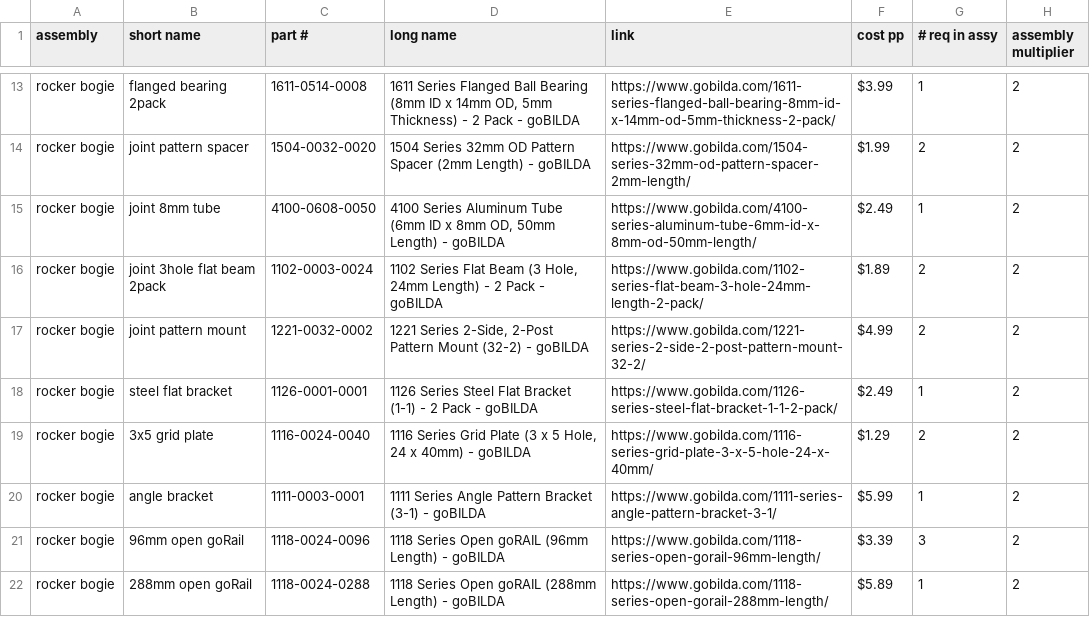
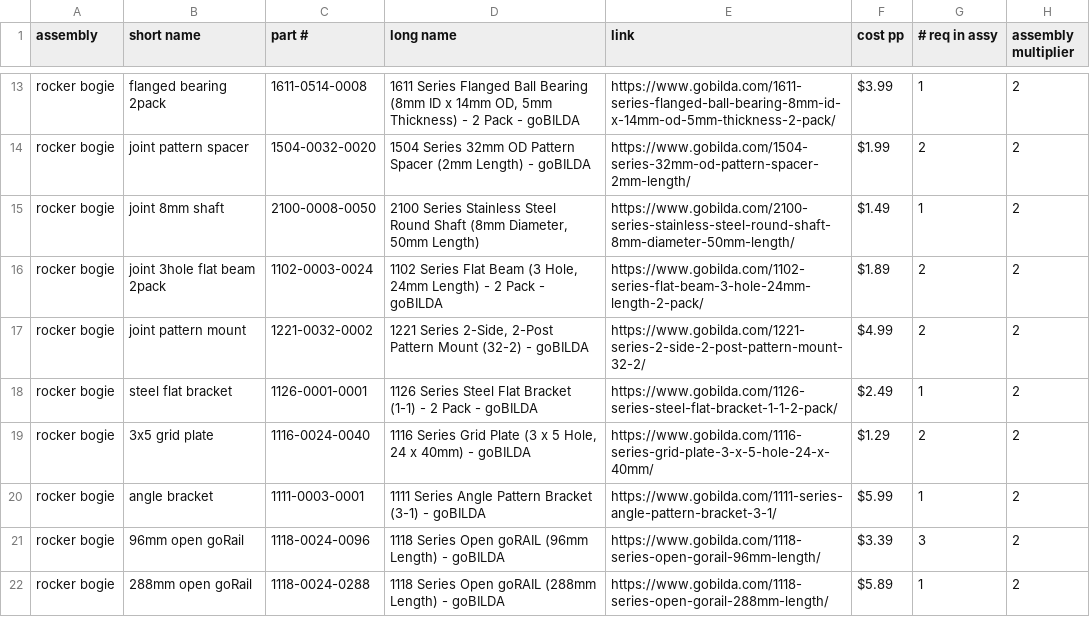
Before and after one commit to nasa-jpl/open-source-rover, a CSV file: parts_list/parts_list.csv, drawn as a sheet; only a part is shown, gaps mark what is left out.

Commit message:
Use stainless steel shaft of same dims iso Al hollow shaft

```diff
--- a/parts_list/parts_list.csv
+++ b/parts_list/parts_list.csv
@@ -14,3 +14,3 @@ rocker bogie,flanged bearing 2pack,1611-0514-0008,"1611 Series Flanged Ball Bear
 rocker bogie,joint pattern spacer,1504-0032-0020,1504 Series 32mm OD Pattern Spacer (2mm Length) - goBILDA,https://www.gobilda.com/1504-series-32mm-od-pattern-spacer-2mm-length/,$1.99,2,2
-rocker bogie,joint 8mm tube,4100-0608-0050,"4100 Series Aluminum Tube (6mm ID x 8mm OD, 50mm Length) - goBILDA",https://www.gobilda.com/4100-series-aluminum-tube-6mm-id-x-8mm-od-50mm-length/,$2.49,1,2
+rocker bogie,joint 8mm shaft,2100-0008-0050,"2100 Series Stainless Steel Round Shaft (8mm Diameter, 50mm Length)",https://www.gobilda.com/2100-series-stainless-steel-round-shaft-8mm-diameter-50mm-length/,$1.49,1,2
 rocker bogie,joint 3hole flat beam 2pack,1102-0003-0024,"1102 Series Flat Beam (3 Hole, 24mm Length) - 2 Pack - goBILDA",https://www.gobilda.com/1102-series-flat-beam-3-hole-24mm-length-2-pack/,$1.89,2,2
```
